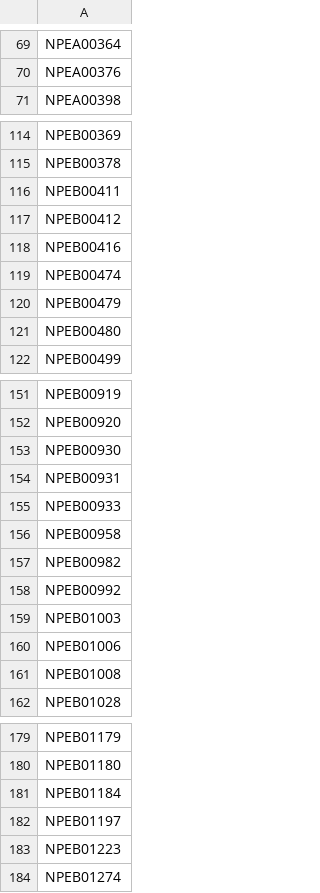
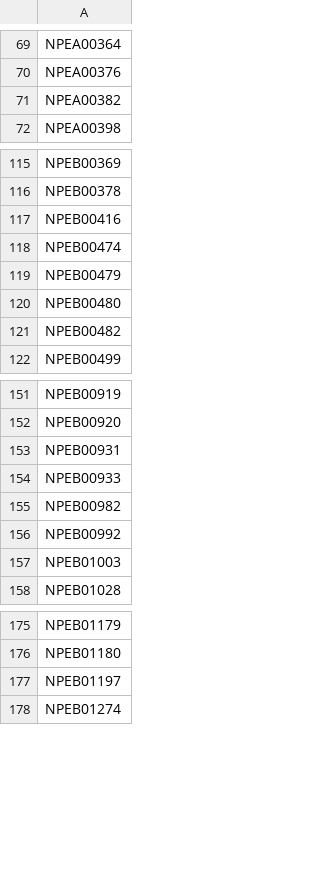
Before and after one commit to PS3-Pro/PSN-Content, a TSV file: resources/database/covers/blacklist.tsv, drawn as a sheet; only a part is shown, gaps mark what is left out; removed rows and columns are numbered as before the commit, all else as after; the diff covers the shown part only; the diff names each change by its address in the sheet, - before the commit and + after, or states it on an @@ line.

Commit message:
Auto-update: Covers and Blacklist indexes

```diff
--- a/resources/database/covers/blacklist.tsv
+++ b/resources/database/covers/blacklist.tsv
+row 71: NPEA00382
-row 116: NPEB00411
-row 117: NPEB00412
+row 121: NPEB00482
-row 153: NPEB00930
-row 156: NPEB00958
-row 160: NPEB01006
-row 161: NPEB01008
-row 181: NPEB01184
-row 183: NPEB01223
```
Also changed, not shown: 6 added rows and 6 removed rows elsewhere in this file.
